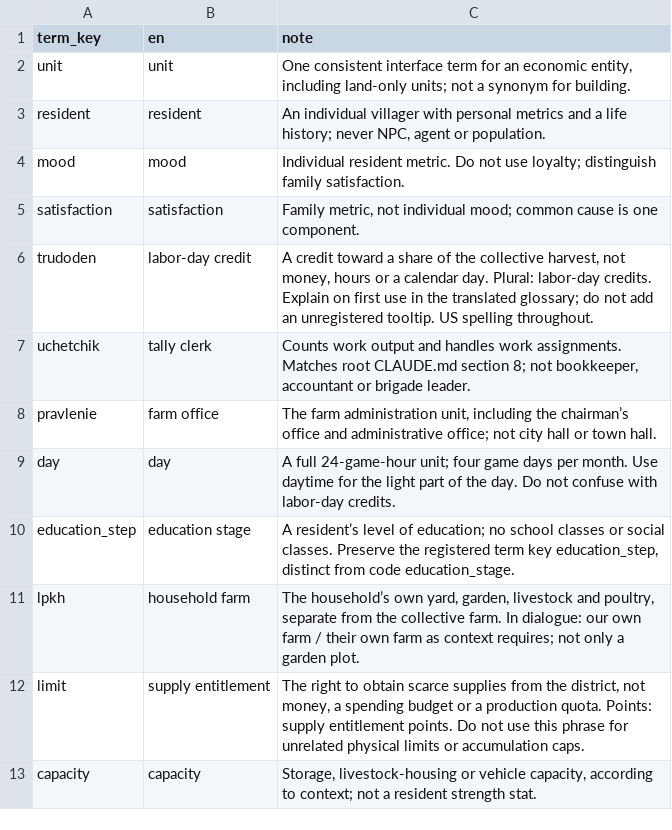
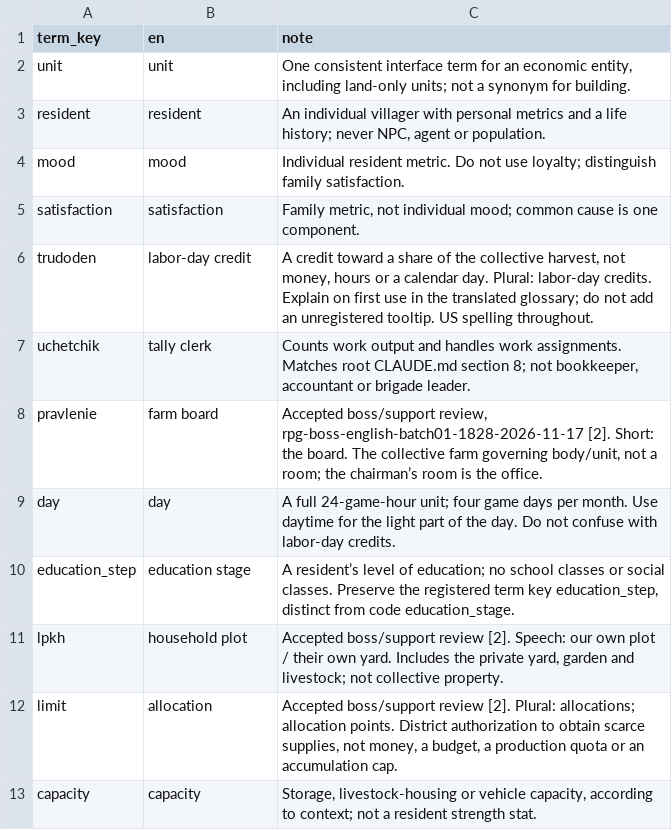
Before and after one commit to algb006/kolkhoz_rpg, a TSV file: manual/texts/en/glossary-1828-2026-11-17.tsv, drawn as a sheet.

```diff
--- a/manual/texts/en/glossary-1828-2026-11-17.tsv
+++ b/manual/texts/en/glossary-1828-2026-11-17.tsv
@@ -7,7 +7,7 @@ trudoden	labor-day credit	A credit toward a share of the collective harvest, not
 uchetchik	tally clerk	Counts work output and handles work assignments. Matches root CLAUDE.md section 8; not bookkeeper, accountant or brigade leader.
-pravlenie	farm office	The farm administration unit, including the chairman’s office and administrative office; not city hall or town hall.
+pravlenie	farm board	Accepted boss/support review, rpg-boss-english-batch01-1828-2026-11-17 [2]. Short: the board. The collective farm governing body/unit, not a room; the chairman’s room is the office.
 day	day	A full 24-game-hour unit; four game days per month. Use daytime for the light part of the day. Do not confuse with labor-day credits.
 education_step	education stage	A resident’s level of education; no school classes or social classes. Preserve the registered term key education_step, distinct from code education_stage.
-lpkh	household farm	The household’s own yard, garden, livestock and poultry, separate from the collective farm. In dialogue: our own farm / their own farm as context requires; not only a garden plot.
-limit	supply entitlement	The right to obtain scarce supplies from the district, not money, a spending budget or a production quota. Points: supply entitlement points. Do not use this phrase for unrelated physical limits or accumulation caps.
+lpkh	household plot	Accepted boss/support review [2]. Speech: our own plot / their own yard. Includes the private yard, garden and livestock; not collective property.
+limit	allocation	Accepted boss/support review [2]. Plural: allocations; allocation points. District authorization to obtain scarce supplies, not money, a budget, a production quota or an accumulation cap.
 capacity	capacity	Storage, livestock-housing or vehicle capacity, according to context; not a resident strength stat.
```
Also changed, not shown: 5 other files.
